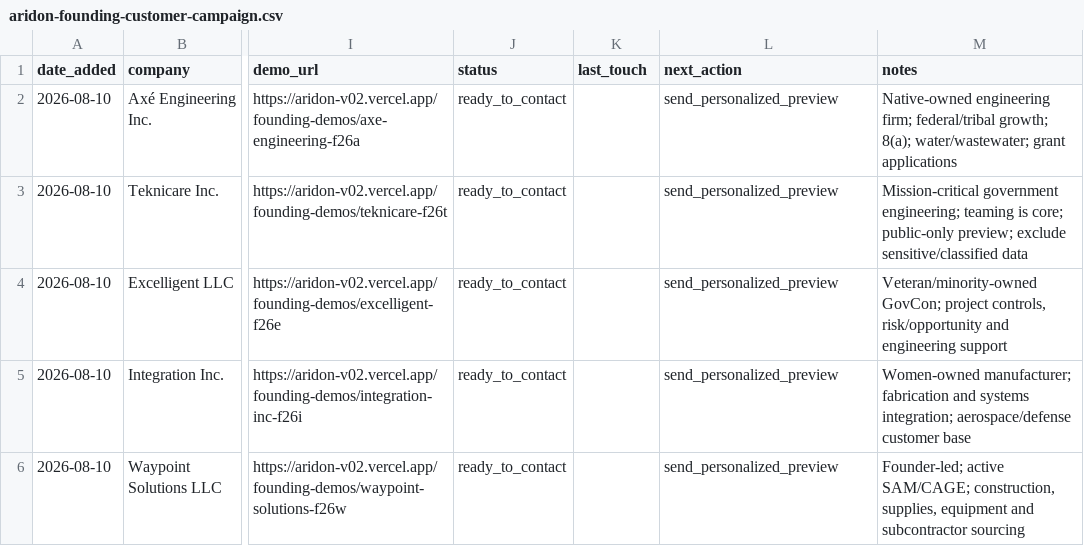
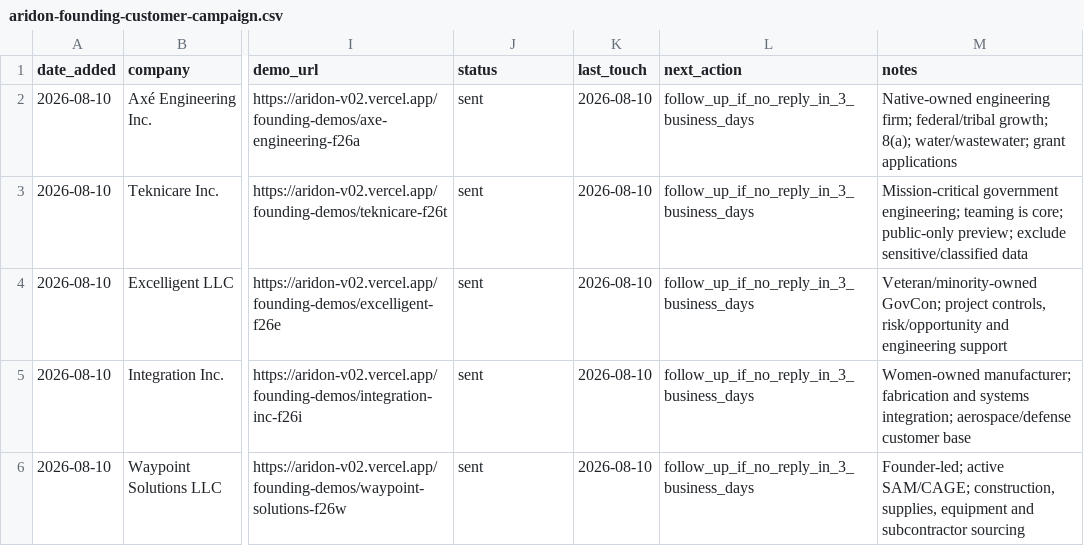
Before and after one commit to jimrusk/aridon-app, a CSV file: data/aridon-founding-customer-campaign.csv, drawn as a sheet; only a part is shown, gaps mark what is left out; the diff names each change by its address in the sheet, - before the commit and + after, or states it on an @@ line.

Commit message:
Mark founding-customer first wave sent

```diff
--- a/data/aridon-founding-customer-campaign.csv
+++ b/data/aridon-founding-customer-campaign.csv
-J2:J6 (status): ready_to_contact
+J2:J6 (status): sent
-K2:K6 (last_touch): (empty)
+K2:K6 (last_touch): 2026-08-10
-L2:L6 (next_action): send_personalized_preview
+L2:L6 (next_action): follow_up_if_no_reply_in_3_business_days
```
